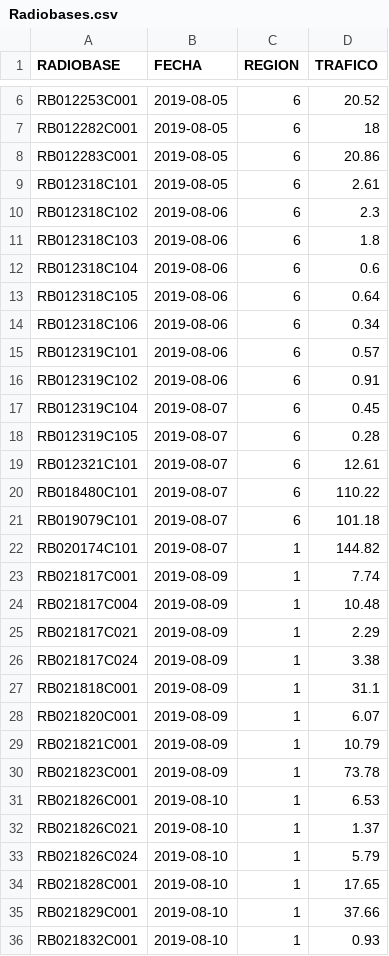
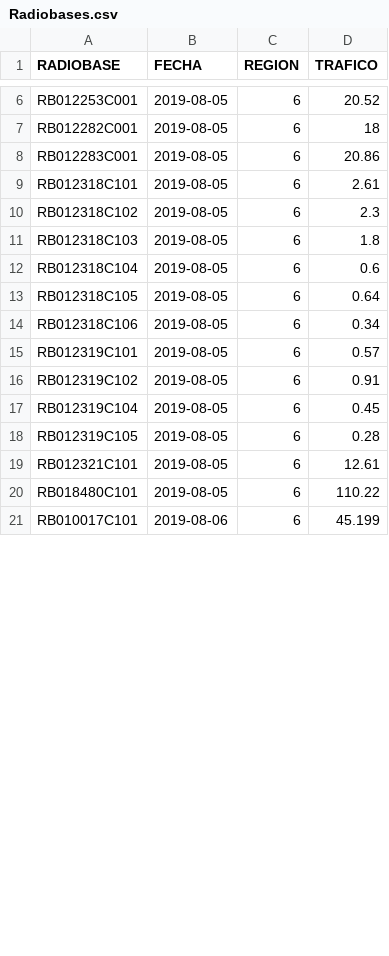
Before and after one commit to Jcarlosrv04/telcel-backend, a CSV file: Radiobases.csv, drawn as a sheet; only a part is shown, gaps mark what is left out; the diff covers the shown part only.

```diff
--- a/Radiobases.csv
+++ b/Radiobases.csv
@@ -9,28 +9,13 @@ RB012283C001,2019-08-05,6,20.86
 RB012318C101,2019-08-05,6,2.61
-RB012318C102,2019-08-06,6,2.3
-RB012318C103,2019-08-06,6,1.8
-RB012318C104,2019-08-06,6,0.6
-RB012318C105,2019-08-06,6,0.64
-RB012318C106,2019-08-06,6,0.34
-RB012319C101,2019-08-06,6,0.57
-RB012319C102,2019-08-06,6,0.91
-RB012319C104,2019-08-07,6,0.45
-RB012319C105,2019-08-07,6,0.28
-RB012321C101,2019-08-07,6,12.61
-RB018480C101,2019-08-07,6,110.22
-RB019079C101,2019-08-07,6,101.18
-RB020174C101,2019-08-07,1,144.82
-RB021817C001,2019-08-09,1,7.74
-RB021817C004,2019-08-09,1,10.48
-RB021817C021,2019-08-09,1,2.29
-RB021817C024,2019-08-09,1,3.38
-RB021818C001,2019-08-09,1,31.1
-RB021820C001,2019-08-09,1,6.07
-RB021821C001,2019-08-09,1,10.79
-RB021823C001,2019-08-09,1,73.78
-RB021826C001,2019-08-10,1,6.53
-RB021826C021,2019-08-10,1,1.37
-RB021826C024,2019-08-10,1,5.79
-RB021828C001,2019-08-10,1,17.65
-RB021829C001,2019-08-10,1,37.66
-RB021832C001,2019-08-10,1,0.93
+RB012318C102,2019-08-05,6,2.3
+RB012318C103,2019-08-05,6,1.8
+RB012318C104,2019-08-05,6,0.6
+RB012318C105,2019-08-05,6,0.64
+RB012318C106,2019-08-05,6,0.34
+RB012319C101,2019-08-05,6,0.57
+RB012319C102,2019-08-05,6,0.91
+RB012319C104,2019-08-05,6,0.45
+RB012319C105,2019-08-05,6,0.28
+RB012321C101,2019-08-05,6,12.61
+RB018480C101,2019-08-05,6,110.22
+RB010017C101,2019-08-06,6,45.199
```
Also changed, not shown: 18 added rows and 4 removed rows elsewhere in this file, 2 other files.
